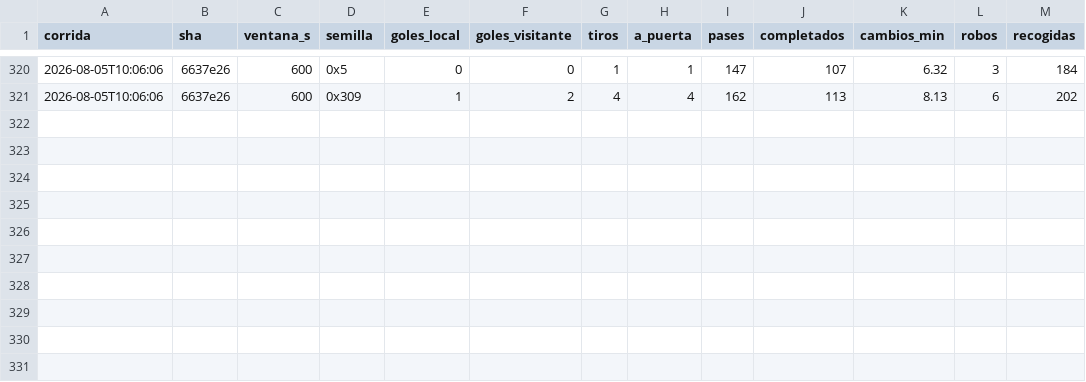
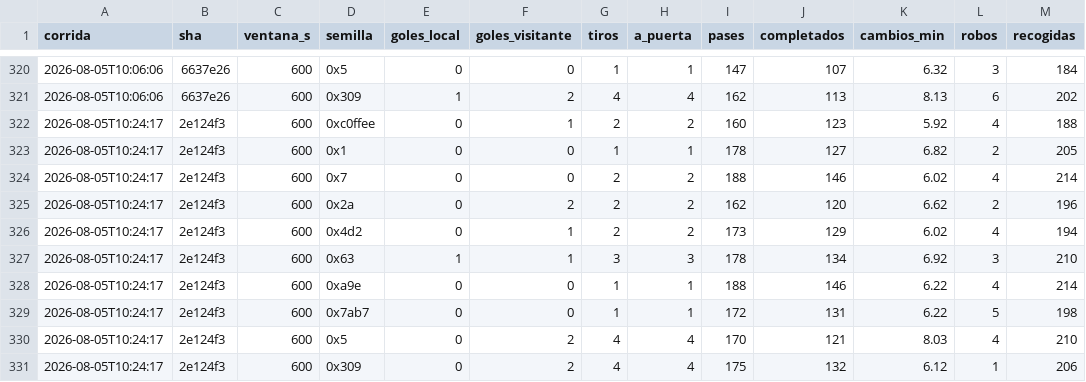
Before and after one commit to Uneven3/simulador-futbol, a CSV file: measurements/envelope.csv, drawn as a sheet; only a part is shown, gaps mark what is left out.

```diff
--- a/measurements/envelope.csv
+++ b/measurements/envelope.csv
@@ -321 +321,11 @@ corrida,sha,ventana_s,semilla,goles_local,goles_visitante,tiros,a_puerta,pases,c
 2026-08-05T10:06:06,6637e26,600,0x309,1,2,4,4,162,113,8.13,6,202
+2026-08-05T10:24:17,2e124f3,600,0xc0ffee,0,1,2,2,160,123,5.92,4,188
+2026-08-05T10:24:17,2e124f3,600,0x1,0,0,1,1,178,127,6.82,2,205
+2026-08-05T10:24:17,2e124f3,600,0x7,0,0,2,2,188,146,6.02,4,214
+2026-08-05T10:24:17,2e124f3,600,0x2a,0,2,2,2,162,120,6.62,2,196
+2026-08-05T10:24:17,2e124f3,600,0x4d2,0,1,2,2,173,129,6.02,4,194
+2026-08-05T10:24:17,2e124f3,600,0x63,1,1,3,3,178,134,6.92,3,210
+2026-08-05T10:24:17,2e124f3,600,0xa9e,0,0,1,1,188,146,6.22,4,214
+2026-08-05T10:24:17,2e124f3,600,0x7ab7,0,0,1,1,172,131,6.22,5,198
+2026-08-05T10:24:17,2e124f3,600,0x5,0,2,4,4,170,121,8.03,4,210
+2026-08-05T10:24:17,2e124f3,600,0x309,0,2,4,4,175,132,6.12,1,206
```
Also changed, not shown: measurements/probes.csv, 6 other files.
